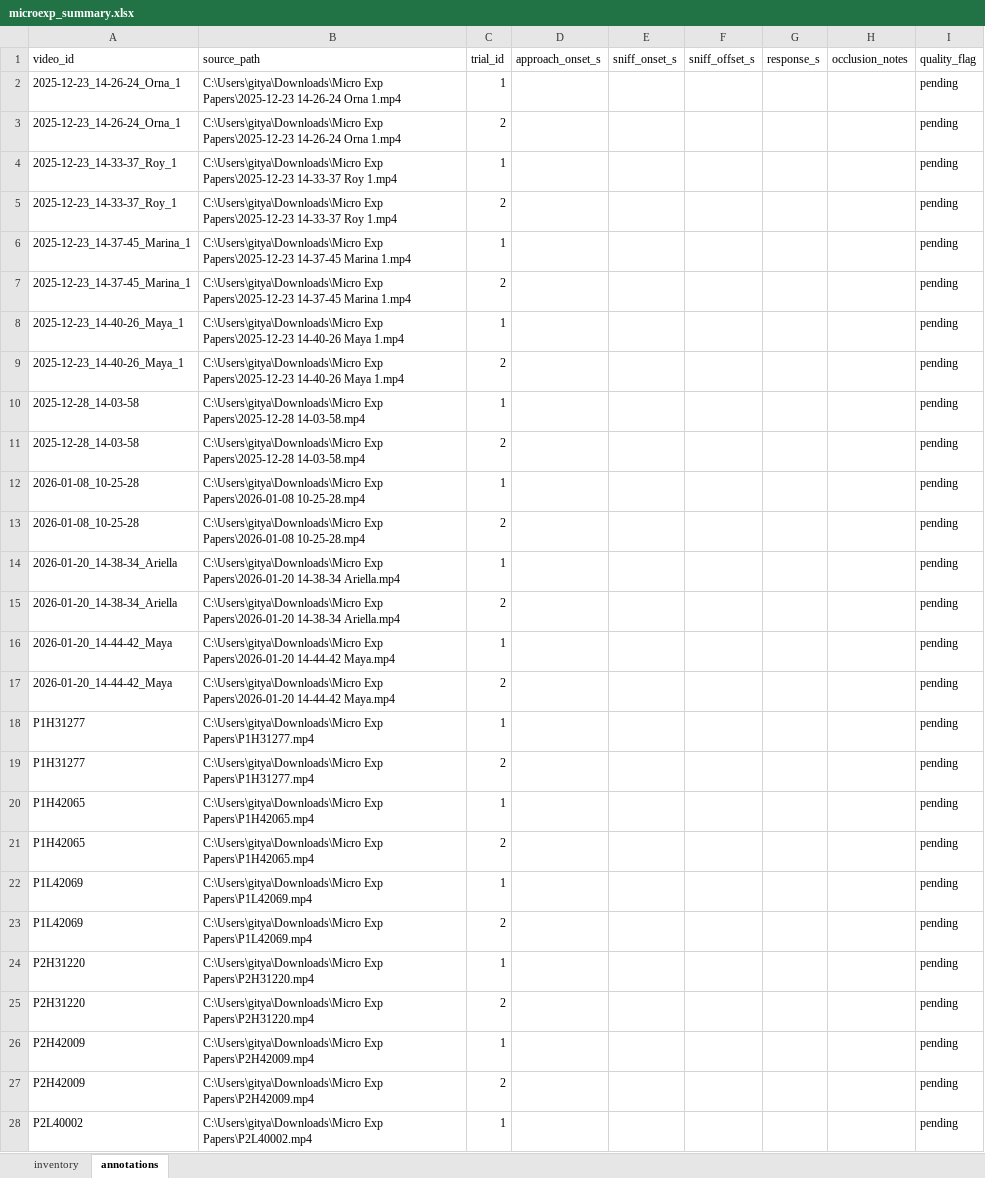
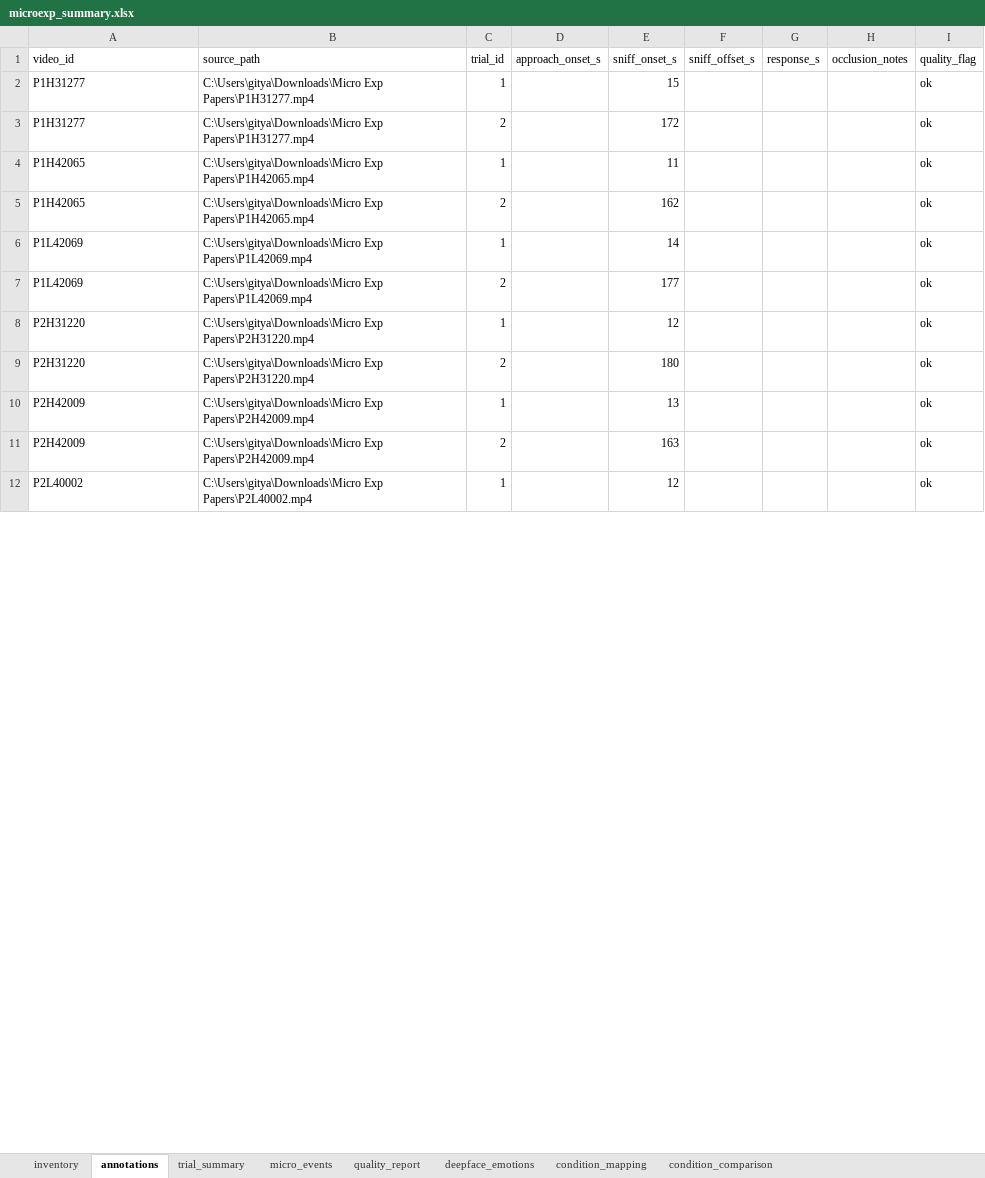
Before and after one commit to yogevgit10/microexpressions, an Excel workbook: results/microexp_summary.xlsx, sheet annotations, drawn as a sheet; only a part is shown; values as stored, in another font and other column widths than the file's, no borders; removed rows and columns are numbered as before the commit, all else as after; the diff covers the shown part only; the diff names each change by its address in the sheet, - before the commit and + after, or states it on an @@ line.

Commit message:
Add updated micro-expression analysis results and article deliverables

```diff
--- a/results/microexp_summary.xlsx (sheet annotations)
+++ b/results/microexp_summary.xlsx (sheet annotations)
+sheet tab: trial_summary
+sheet tab: micro_events
+sheet tab: quality_report
+sheet tab: deepface_emotions
+sheet tab: condition_mapping
+sheet tab: condition_comparison
-row 2: 2025-12-23_14-26-24_Orna_1 | C:\Users\gitya\Downloads\Micro Exp Papers\2025-12-23 14-26-24 Orna 1.mp4 | 1 |  |  |  |  |  | pending
-row 3: 2025-12-23_14-26-24_Orna_1 | C:\Users\gitya\Downloads\Micro Exp Papers\2025-12-23 14-26-24 Orna 1.mp4 | 2 |  |  |  |  |  | pending
-row 4: 2025-12-23_14-33-37_Roy_1 | C:\Users\gitya\Downloads\Micro Exp Papers\2025-12-23 14-33-37 Roy 1.mp4 | 1 |  |  |  |  |  | pending
-row 5: 2025-12-23_14-33-37_Roy_1 | C:\Users\gitya\Downloads\Micro Exp Papers\2025-12-23 14-33-37 Roy 1.mp4 | 2 |  |  |  |  |  | pending
-row 6: 2025-12-23_14-37-45_Marina_1 | C:\Users\gitya\Downloads\Micro Exp Papers\2025-12-23 14-37-45 Marina 1.mp4 | 1 |  |  |  |  |  | pending
-row 7: 2025-12-23_14-37-45_Marina_1 | C:\Users\gitya\Downloads\Micro Exp Papers\2025-12-23 14-37-45 Marina 1.mp4 | 2 |  |  |  |  |  | pending
-row 8: 2025-12-23_14-40-26_Maya_1 | C:\Users\gitya\Downloads\Micro Exp Papers\2025-12-23 14-40-26 Maya 1.mp4 | 1 |  |  |  |  |  | pending
-row 9: 2025-12-23_14-40-26_Maya_1 | C:\Users\gitya\Downloads\Micro Exp Papers\2025-12-23 14-40-26 Maya 1.mp4 | 2 |  |  |  |  |  | pending
-row 10: 2025-12-28_14-03-58 | C:\Users\gitya\Downloads\Micro Exp Papers\2025-12-28 14-03-58.mp4 | 1 |  |  |  |  |  | pending
-row 11: 2025-12-28_14-03-58 | C:\Users\gitya\Downloads\Micro Exp Papers\2025-12-28 14-03-58.mp4 | 2 |  |  |  |  |  | pending
-row 12: 2026-01-08_10-25-28 | C:\Users\gitya\Downloads\Micro Exp Papers\2026-01-08 10-25-28.mp4 | 1 |  |  |  |  |  | pending
-row 13: 2026-01-08_10-25-28 | C:\Users\gitya\Downloads\Micro Exp Papers\2026-01-08 10-25-28.mp4 | 2 |  |  |  |  |  | pending
-row 14: 2026-01-20_14-38-34_Ariella | C:\Users\gitya\Downloads\Micro Exp Papers\2026-01-20 14-38-34 Ariella.mp4 | 1 |  |  |  |  |  | pending
-row 15: 2026-01-20_14-38-34_Ariella | C:\Users\gitya\Downloads\Micro Exp Papers\2026-01-20 14-38-34 Ariella.mp4 | 2 |  |  |  |  |  | pending
-row 16: 2026-01-20_14-44-42_Maya | C:\Users\gitya\Downloads\Micro Exp Papers\2026-01-20 14-44-42 Maya.mp4 | 1 |  |  |  |  |  | pending
-row 17: 2026-01-20_14-44-42_Maya | C:\Users\gitya\Downloads\Micro Exp Papers\2026-01-20 14-44-42 Maya.mp4 | 2 |  |  |  |  |  | pending
-E2 (sniff_onset_s): (empty)
+E2 (sniff_onset_s): 15
-I2:I12 (quality_flag): pending
+I2:I12 (quality_flag): ok
-E3 (sniff_onset_s): (empty)
+E3 (sniff_onset_s): 172
-E4 (sniff_onset_s): (empty)
+E4 (sniff_onset_s): 11
-E5 (sniff_onset_s): (empty)
+E5 (sniff_onset_s): 162
-E6 (sniff_onset_s): (empty)
+E6 (sniff_onset_s): 14
-E7 (sniff_onset_s): (empty)
+E7 (sniff_onset_s): 177
-E8 (sniff_onset_s): (empty)
+E8 (sniff_onset_s): 12
-E9 (sniff_onset_s): (empty)
+E9 (sniff_onset_s): 180
-E10 (sniff_onset_s): (empty)
+E10 (sniff_onset_s): 13
-E11 (sniff_onset_s): (empty)
+E11 (sniff_onset_s): 163
-E12 (sniff_onset_s): (empty)
+E12 (sniff_onset_s): 12
```
Also changed, not shown: 6 edited cells elsewhere in this sheet, 49 other files.
